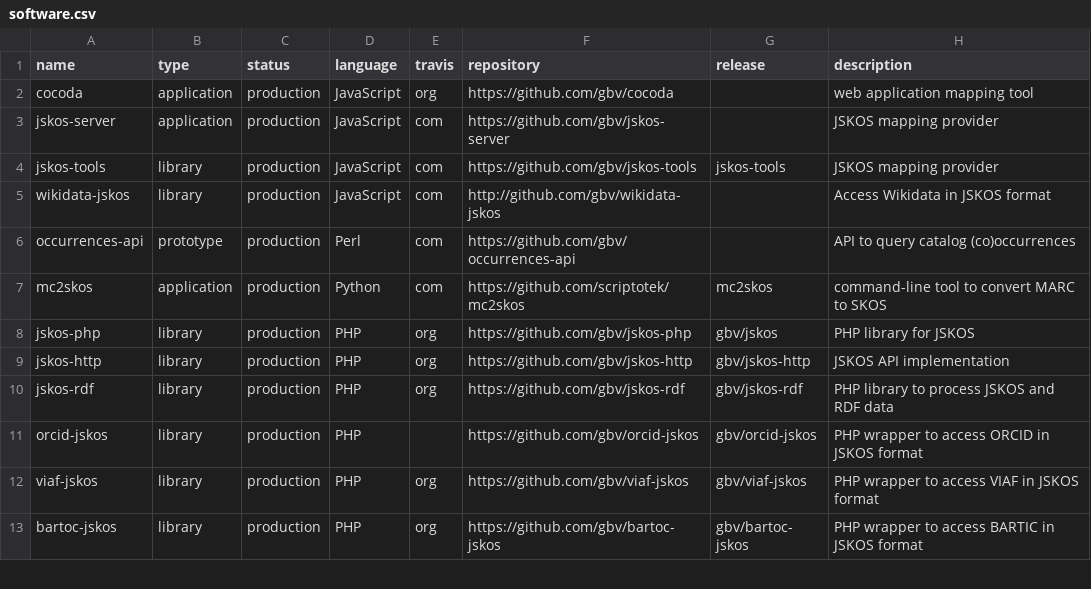
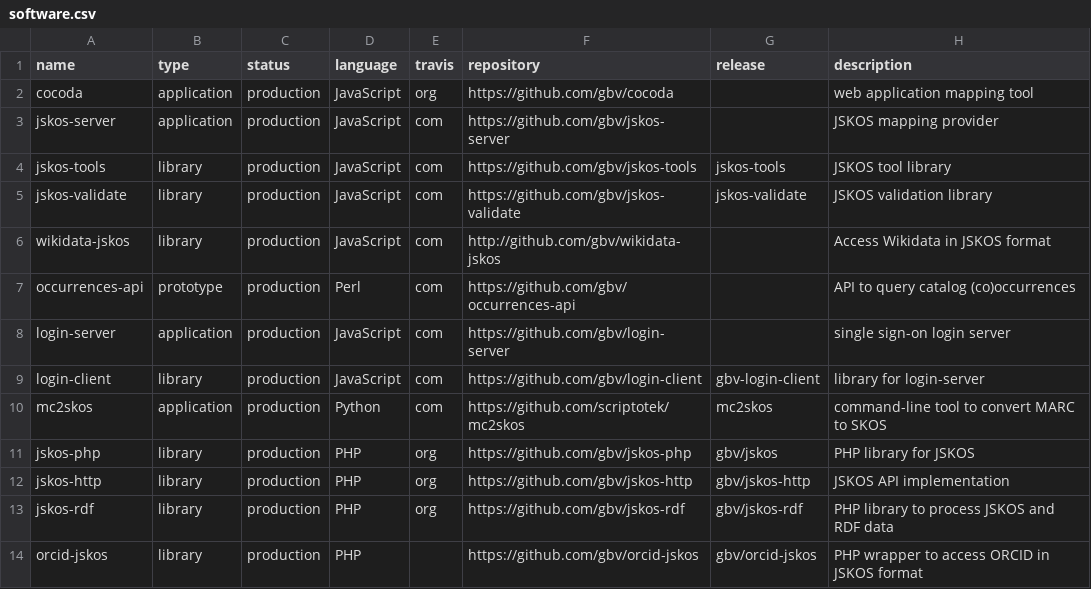
Before and after one commit to gbv/coli-conc.gbv.de, a CSV file: publications/software/software.csv, drawn as a sheet; only a part is shown; the shorter side is filled out with more unchanged rows.

Commit message:
Update software.csv

```diff
--- a/publications/software/software.csv
+++ b/publications/software/software.csv
@@ -3,5 +3,8 @@ cocoda,application,production,JavaScript,org,https://github.com/gbv/cocoda,,web
 jskos-server,application,production,JavaScript,com,https://github.com/gbv/jskos-server,,JSKOS mapping provider
-jskos-tools,library,production,JavaScript,com,https://github.com/gbv/jskos-tools,jskos-tools,JSKOS mapping provider
+jskos-tools,library,production,JavaScript,com,https://github.com/gbv/jskos-tools,jskos-tools,JSKOS tool library
+jskos-validate,library,production,JavaScript,com,https://github.com/gbv/jskos-validate,jskos-validate,JSKOS validation library
 wikidata-jskos,library,production,JavaScript,com,http://github.com/gbv/wikidata-jskos,,Access Wikidata in JSKOS format
 occurrences-api,prototype,production,Perl,com,https://github.com/gbv/occurrences-api,,API to query catalog (co)occurrences
+login-server,application,production,JavaScript,com,https://github.com/gbv/login-server,,single sign-on login server
+login-client,library,production,JavaScript,com,https://github.com/gbv/login-client,gbv-login-client,library for login-server
 mc2skos,application,production,Python,com,https://github.com/scriptotek/mc2skos,mc2skos,command-line tool to convert MARC to SKOS
```
